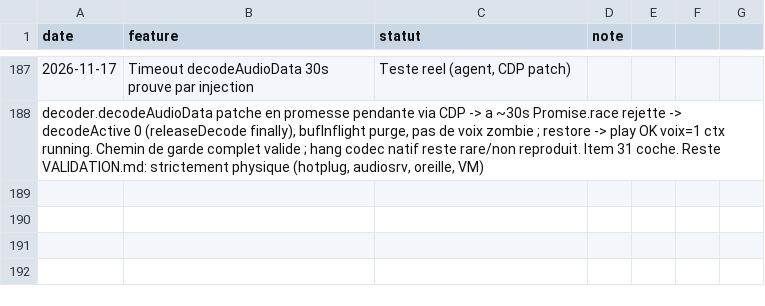
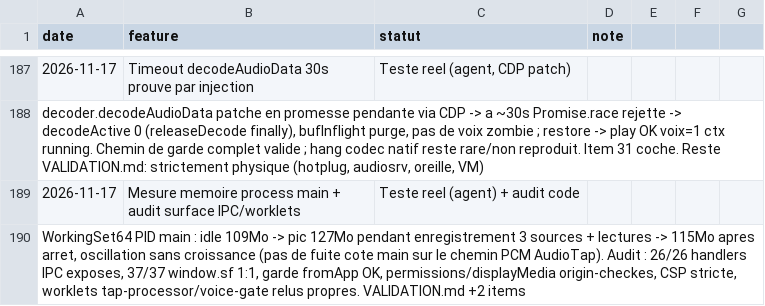
Before and after one commit to sidburn99-ux/SoundFart, a TSV file: suivi.tsv, drawn as a sheet; only a part is shown, gaps mark what is left out; the diff names each change by its address in the sheet, - before the commit and + after, or states it on an @@ line.

```diff
--- a/suivi.tsv
+++ b/suivi.tsv
+row 189: 2026-11-17 | Mesure memoire process main + audit surface IPC/worklets | Teste reel (agent) + audit code
+row 190: WorkingSet64 PID main : idle 109Mo -> pic 127Mo pendant enregistrement 3 sources + lectures -> 115Mo apres arret, oscillation sans croissance (pas de fuite cote main sur le chemin PCM AudioTap). Audit : 26/26 handlers IPC exposes, 37/37 window.sf 1:1, garde fromApp OK, permissions/displayMedia origin-checkes, CSP stricte, worklets tap-processor/voice-gate relus propres. VALIDATION.md +2 items
```
Also changed, not shown: 2 other files.
